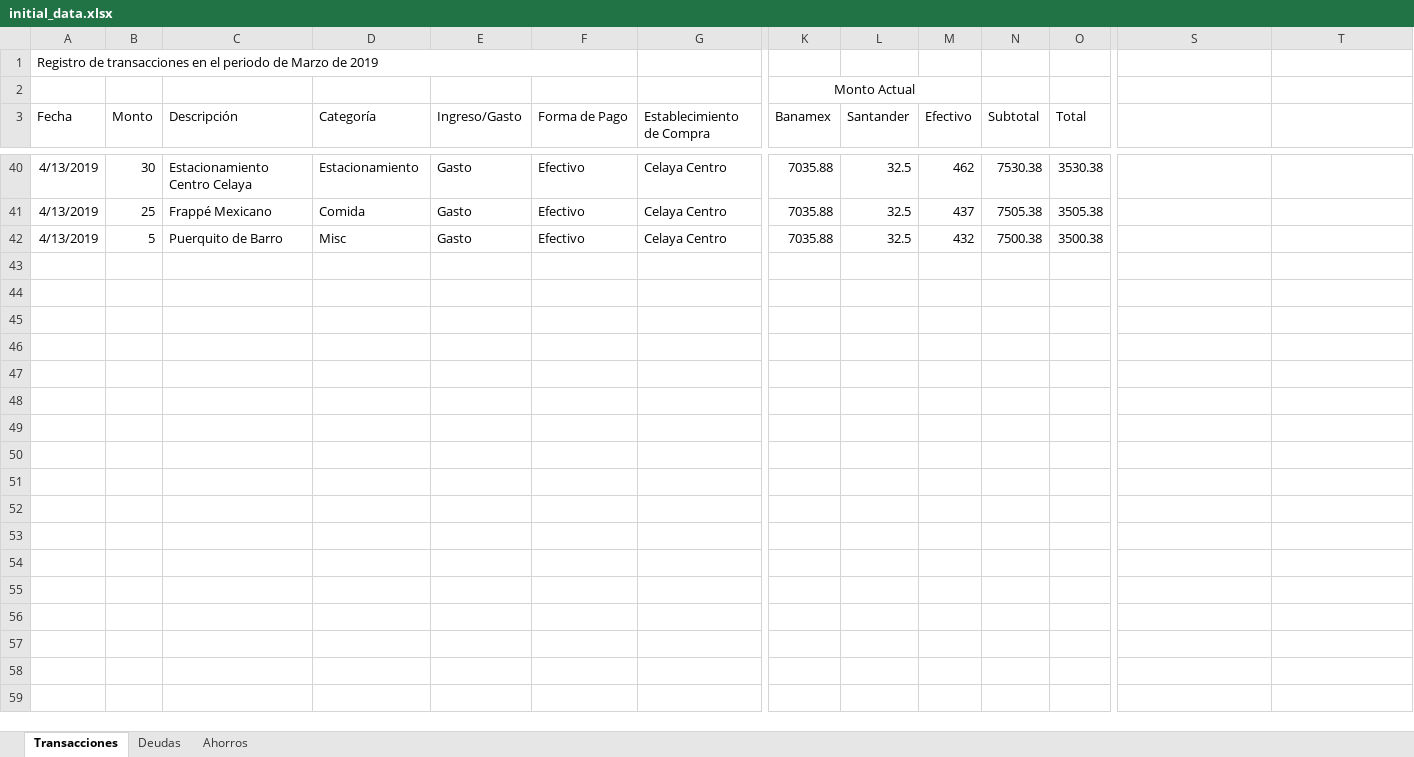
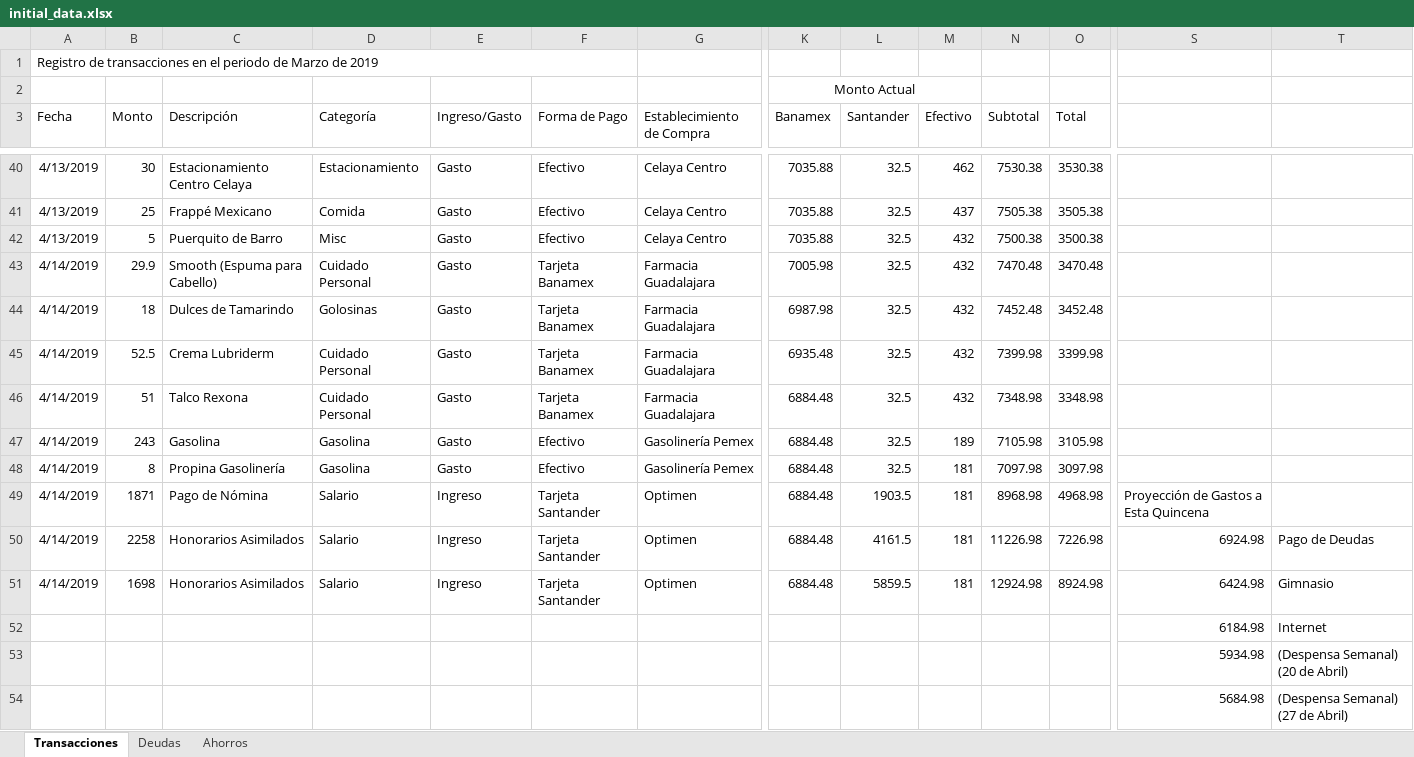
Before and after one commit to Crushedkrz78/incomeManagement, an Excel workbook: data/initial_data.xlsx, sheet Transacciones, drawn as a sheet; only a part is shown, gaps mark what is left out; values as stored, in another font and other column widths than the file's, no borders; rows hold the shown columns only; the diff names each change by its address in the sheet, - before the commit and + after, or states it on an @@ line.

Commit message:
Initial Data File Updated

```diff
--- a/data/initial_data.xlsx (sheet Transacciones)
+++ b/data/initial_data.xlsx (sheet Transacciones)
+row 43: 4/14/2019 | 29.9 | Smooth (Espuma para Cabello) | Cuidado Personal | Gasto | Tarjeta Banamex | Farmacia Guadalajara | 7005.98 | 32.5 | 432 | 7470.48 | 3470.48
+row 44: 4/14/2019 | 18 | Dulces de Tamarindo | Golosinas | Gasto | Tarjeta Banamex | Farmacia Guadalajara | 6987.98 | 32.5 | 432 | 7452.48 | 3452.48
+row 45: 4/14/2019 | 52.5 | Crema Lubriderm | Cuidado Personal | Gasto | Tarjeta Banamex | Farmacia Guadalajara | 6935.48 | 32.5 | 432 | 7399.98 | 3399.98
+row 46: 4/14/2019 | 51 | Talco Rexona | Cuidado Personal | Gasto | Tarjeta Banamex | Farmacia Guadalajara | 6884.48 | 32.5 | 432 | 7348.98 | 3348.98
+row 47: 4/14/2019 | 243 | Gasolina | Gasolina | Gasto | Efectivo | Gasolinería Pemex | 6884.48 | 32.5 | 189 | 7105.98 | 3105.98
+row 48: 4/14/2019 | 8 | Propina Gasolinería | Gasolina | Gasto | Efectivo | Gasolinería Pemex | 6884.48 | 32.5 | 181 | 7097.98 | 3097.98
+row 49: 4/14/2019 | 1871 | Pago de Nómina | Salario | Ingreso | Tarjeta Santander | Optimen | 6884.48 | 1903.5 | 181 | 8968.98 | 4968.98 | Proyección de Gastos a Esta Quincena
+row 50: 4/14/2019 | 2258 | Honorarios Asimilados | Salario | Ingreso | Tarjeta Santander | Optimen | 6884.48 | 4161.5 | 181 | 11226.98 | 7226.98 | 6924.98 | Pago de Deudas
+row 51: 4/14/2019 | 1698 | Honorarios Asimilados | Salario | Ingreso | Tarjeta Santander | Optimen | 6884.48 | 5859.5 | 181 | 12924.98 | 8924.98 | 6424.98 | Gimnasio
+row 52:  |  |  |  |  |  |  |  |  |  |  |  | 6184.98 | Internet
+row 53:  |  |  |  |  |  |  |  |  |  |  |  | 5934.98 | (Despensa Semanal) (20 de Abril)
+row 54:  |  |  |  |  |  |  |  |  |  |  |  | 5684.98 | (Despensa Semanal) (27 de Abril)
```
Also changed, not shown: sheet Ahorros.
